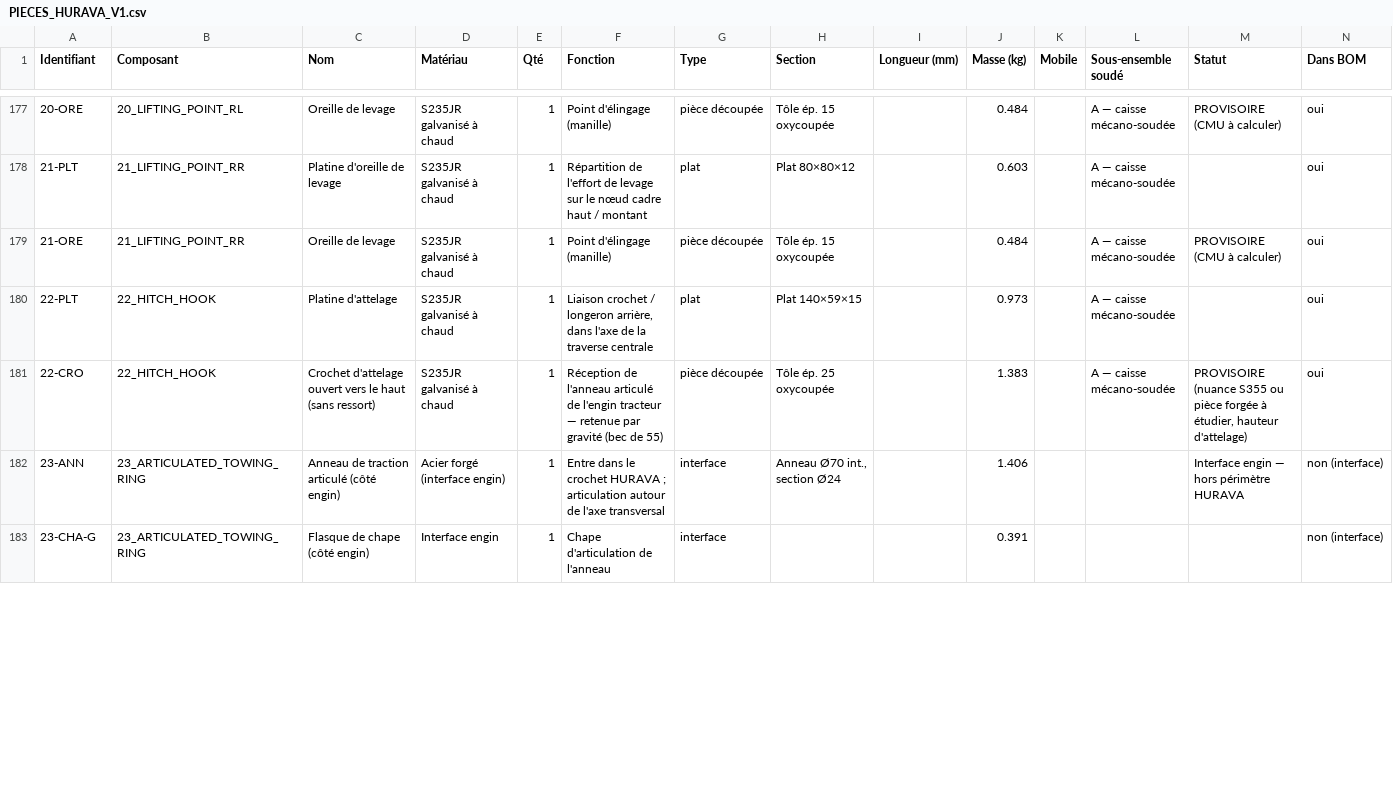
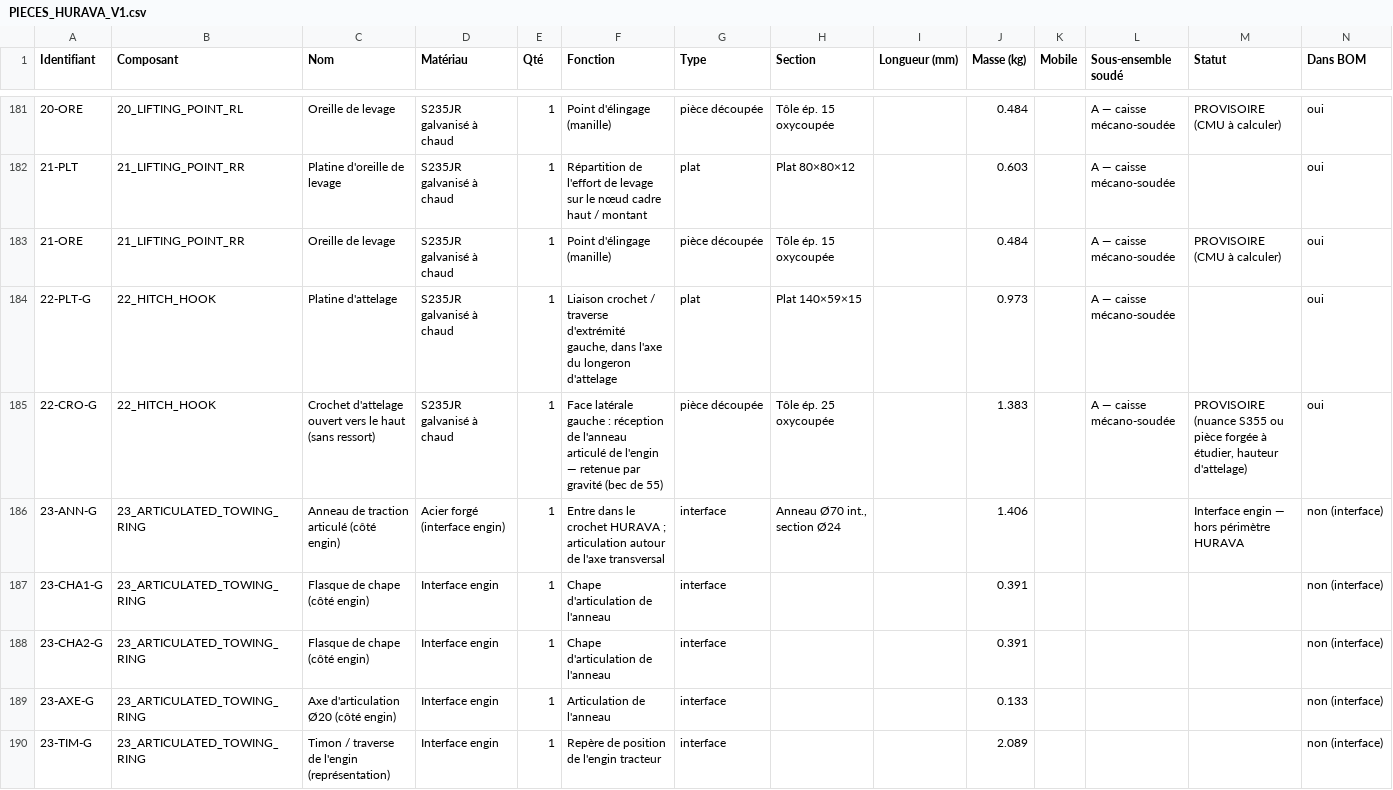
Before and after one commit to marc-yohann/archiaccess-ai-SIT, a CSV file: cad/hurava_v1/out/bom/PIECES_HURAVA_V1.csv, drawn as a sheet; only a part is shown, gaps mark what is left out; the diff covers the shown part only.

```diff
--- a/cad/hurava_v1/out/bom/PIECES_HURAVA_V1.csv
+++ b/cad/hurava_v1/out/bom/PIECES_HURAVA_V1.csv
@@ -179,5 +183,8 @@ Identifiant;Composant;Nom;Matériau;Qté;Fonction;Type;Section;Longueur (mm);Mas
 21-ORE;21_LIFTING_POINT_RR;Oreille de levage;S235JR galvanisé à chaud;1;Point d'élingage (manille);pièce découpée;Tôle ép. 15 oxycoupée;;0.484;;A — caisse mécano-soudée;PROVISOIRE (CMU à calculer);oui
-22-PLT;22_HITCH_HOOK;Platine d'attelage;S235JR galvanisé à chaud;1;Liaison crochet / longeron arrière, dans l'axe de la traverse centrale;plat;Plat 140×59×15;;0.973;;A — caisse mécano-soudée;;oui
-22-CRO;22_HITCH_HOOK;Crochet d'attelage ouvert vers le haut (sans ressort);S235JR galvanisé à chaud;1;Réception de l'anneau articulé de l'engin tracteur — retenue par gravité (bec de 55);pièce découpée;Tôle ép. 25 oxycoupée;;1.383;;A — caisse mécano-soudée;PROVISOIRE (nuance S355 ou pièce forgée à étudier, hauteur d'attelage);oui
-23-ANN;23_ARTICULATED_TOWING_RING;Anneau de traction articulé (côté engin);Acier forgé (interface engin);1;"Entre dans le crochet HURAVA ; articulation autour de l'axe transversal";interface;Anneau Ø70 int., section Ø24;;1.406;;;Interface engin — hors périmètre HURAVA;non (interface)
-23-CHA-G;23_ARTICULATED_TOWING_RING;Flasque de chape (côté engin);Interface engin;1;Chape d'articulation de l'anneau;interface;;;0.391;;;;non (interface)
+22-PLT-G;22_HITCH_HOOK;Platine d'attelage;S235JR galvanisé à chaud;1;Liaison crochet / traverse d'extrémité gauche, dans l'axe du longeron d'attelage;plat;Plat 140×59×15;;0.973;;A — caisse mécano-soudée;;oui
+22-CRO-G;22_HITCH_HOOK;Crochet d'attelage ouvert vers le haut (sans ressort);S235JR galvanisé à chaud;1;Face latérale gauche : réception de l'anneau articulé de l'engin — retenue par gravité (bec de 55);pièce découpée;Tôle ép. 25 oxycoupée;;1.383;;A — caisse mécano-soudée;PROVISOIRE (nuance S355 ou pièce forgée à étudier, hauteur d'attelage);oui
+23-ANN-G;23_ARTICULATED_TOWING_RING;Anneau de traction articulé (côté engin);Acier forgé (interface engin);1;"Entre dans le crochet HURAVA ; articulation autour de l'axe transversal";interface;Anneau Ø70 int., section Ø24;;1.406;;;Interface engin — hors périmètre HURAVA;non (interface)
+23-CHA1-G;23_ARTICULATED_TOWING_RING;Flasque de chape (côté engin);Interface engin;1;Chape d'articulation de l'anneau;interface;;;0.391;;;;non (interface)
+23-CHA2-G;23_ARTICULATED_TOWING_RING;Flasque de chape (côté engin);Interface engin;1;Chape d'articulation de l'anneau;interface;;;0.391;;;;non (interface)
+23-AXE-G;23_ARTICULATED_TOWING_RING;Axe d'articulation Ø20 (côté engin);Interface engin;1;Articulation de l'anneau;interface;;;0.133;;;;non (interface)
+23-TIM-G;23_ARTICULATED_TOWING_RING;Timon / traverse de l'engin (représentation);Interface engin;1;Repère de position de l'engin tracteur;interface;;;2.089;;;;non (interface)
```
Also changed, not shown: 8 added rows and 10 edited cells elsewhere in this file, cad/hurava_v1/out/bom/ACHATS_HURAVA_V1.csv, cad/hurava_v1/out/bom/BOM_HURAVA_V1.csv, 51 other files.
